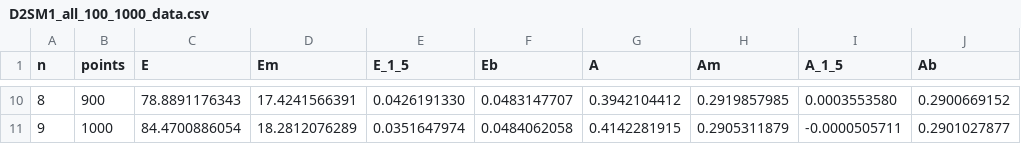
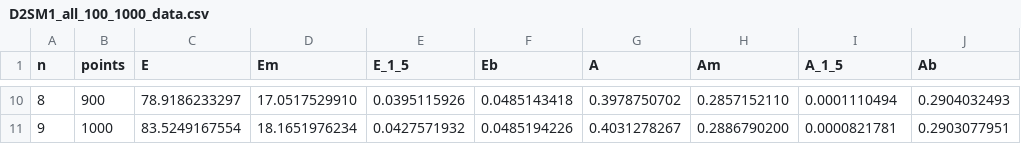
Before and after one commit to Andriyichenko/simulation, a CSV file: data_source/D2SM1_all_100_1000_data.csv, drawn as a sheet; only a part is shown, gaps mark what is left out; the diff covers the shown part only.

```diff
--- a/data_source/D2SM1_all_100_1000_data.csv
+++ b/data_source/D2SM1_all_100_1000_data.csv
@@ -10,2 +10,2 @@ n,points,E,Em,E_1_5,Eb,A,Am,A_1_5,Ab
-8,900,78.8891176343,17.4241566391,0.0426191330,0.0483147707,0.3942104412,0.2919857985,0.0003553580,0.2900669152
-9,1000,84.4700886054,18.2812076289,0.0351647974,0.0484062058,0.4142281915,0.2905311879,-0.0000505711,0.2901027877
+8,900,78.9186233297,17.0517529910,0.0395115926,0.0485143418,0.3978750702,0.2857152110,0.0001110494,0.2904032493
+9,1000,83.5249167554,18.1651976234,0.0427571932,0.0485194226,0.4031278267,0.2886790200,0.0000821781,0.2903077951
```
Also changed, not shown: 64 edited cells elsewhere in this file, data_source/D2SM2_all_100_1000_data.csv, data_source/D2fM2_all_100_1000_data.csv, 32 other files.
